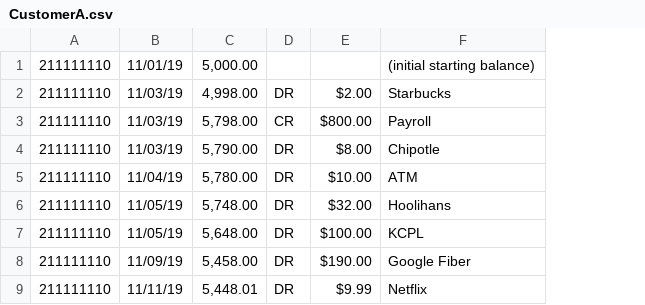
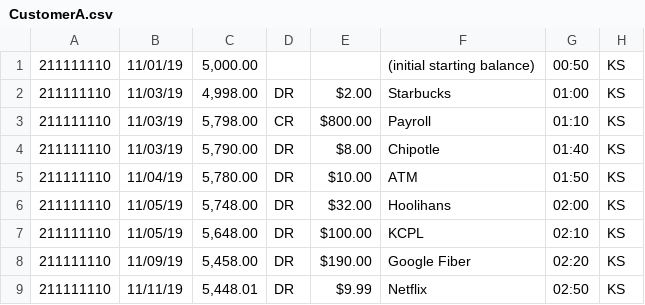
Before and after one commit to umkc-cs-451-2020-spring/semester-project-group-6, a CSV file: CommerceApi/initial setup/transactions/CustomerA.csv, drawn as a sheet; only a part is shown; the diff names each change by its address in the sheet, - before the commit and + after, or states it on an @@ line.

Commit message:
Revamped the transaction table to include time and state. Added trigger capabilities with time and state. Display notifications as Json now.

```diff
--- a/CommerceApi/initial setup/transactions/CustomerA.csv
+++ b/CommerceApi/initial setup/transactions/CustomerA.csv
+column G, rows 1-9: 00:50 | 01:00 | 01:10 | 01:40 | 01:50 | 02:00 | 02:10 | 02:20 | 02:50
+column H, rows 1-9: all KS
```
Also changed, not shown: 37 other files.
